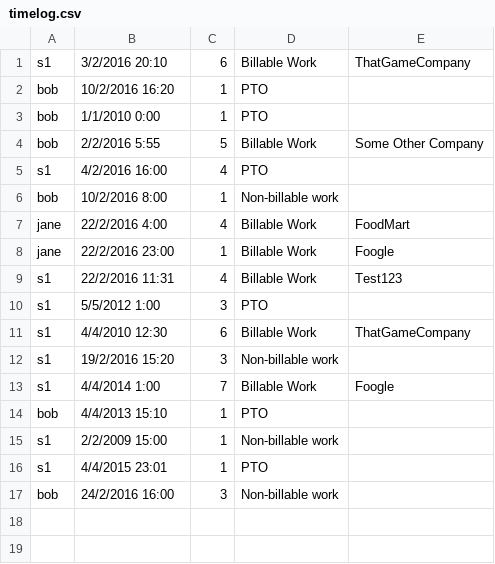
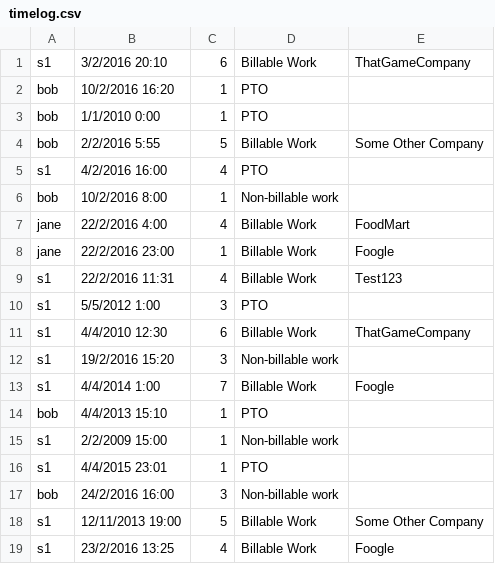
Before and after one commit to ssunday/TimeLoggerApp, a CSV file: bin/files/timelog.csv, drawn as a sheet; the diff names each change by its address in the sheet, - before the commit and + after, or states it on an @@ line.

```diff
--- a/bin/files/timelog.csv
+++ b/bin/files/timelog.csv
+row 18: s1 | 12/11/2013 19:00 | 5 | Billable Work | Some Other Company
+row 19: s1 | 23/2/2016 13:25 | 4 | Billable Work | Foogle
```
Also changed, not shown: 18 other files.
